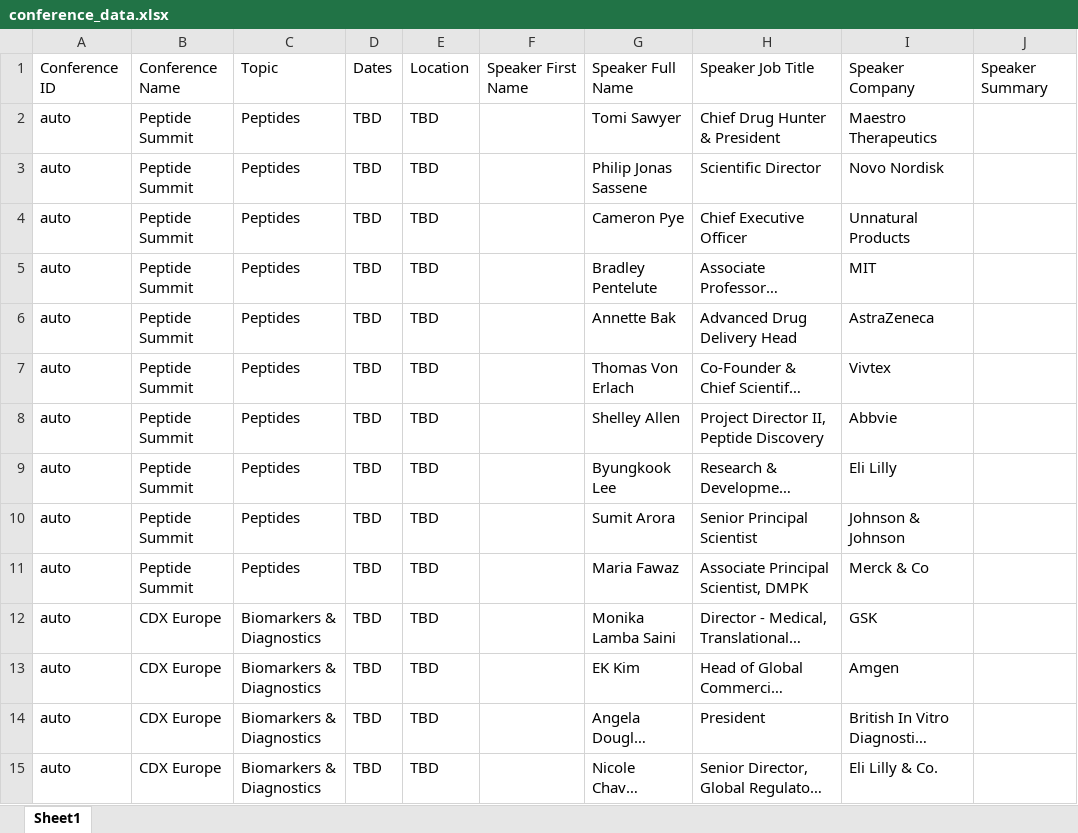
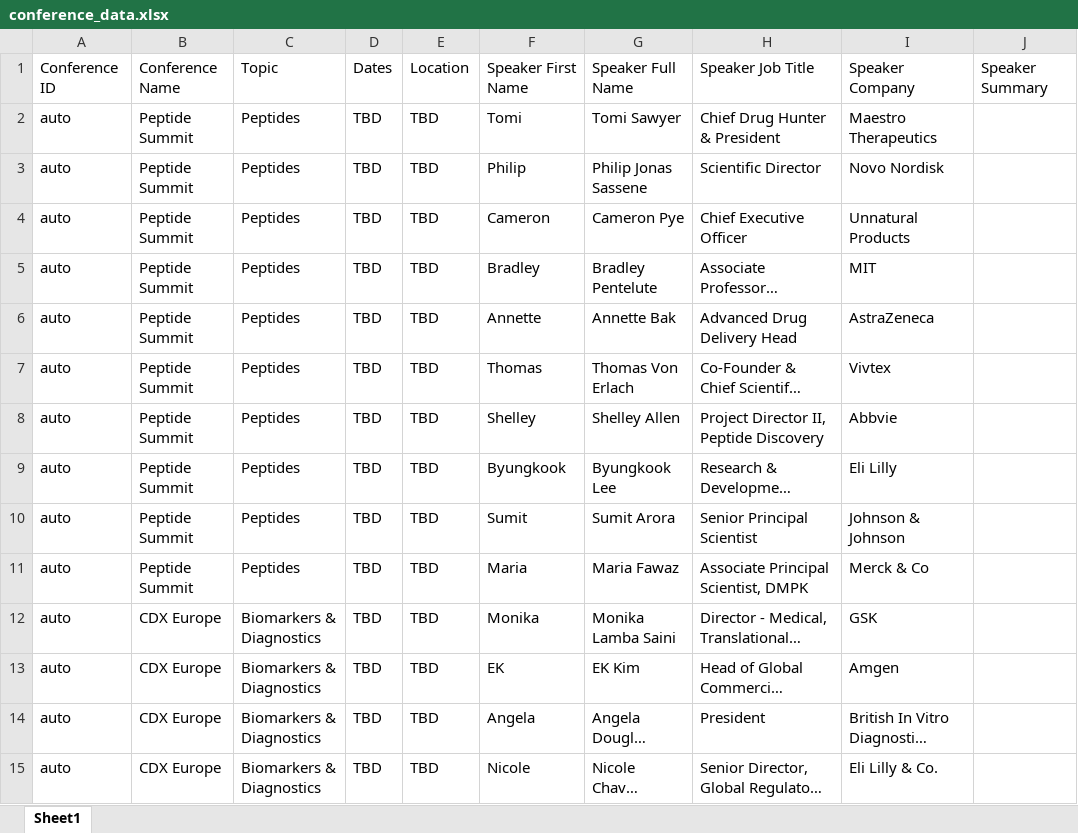
Before and after one commit to stoilsteve-hub/conference-hunter, an Excel workbook: conference_data.xlsx, sheet Sheet1, drawn as a sheet; only a part is shown; long unchanged cells end in …; values as stored, in another font and other column widths than the file's, no borders; the diff covers the shown part only; the diff names each change by its address in the sheet, - before the commit and + after, or states it on an @@ line.

```diff
--- a/conference_data.xlsx (sheet Sheet1)
+++ b/conference_data.xlsx (sheet Sheet1)
-F2: (empty)
+F2: Tomi
-F3: (empty)
+F3: Philip
-F4: (empty)
+F4: Cameron
-F5: (empty)
+F5: Bradley
-F6: (empty)
+F6: Annette
-F7: (empty)
+F7: Thomas
-F8: (empty)
+F8: Shelley
-F9: (empty)
+F9: Byungkook
-F10: (empty)
+F10: Sumit
-F11: (empty)
+F11: Maria
-F12: (empty)
+F12: Monika
-F13: (empty)
+F13: EK
-F14: (empty)
+F14: Angela
-F15: (empty)
+F15: Nicole
```
Also changed, not shown: 20 edited cells elsewhere in this sheet, 5 other files.
